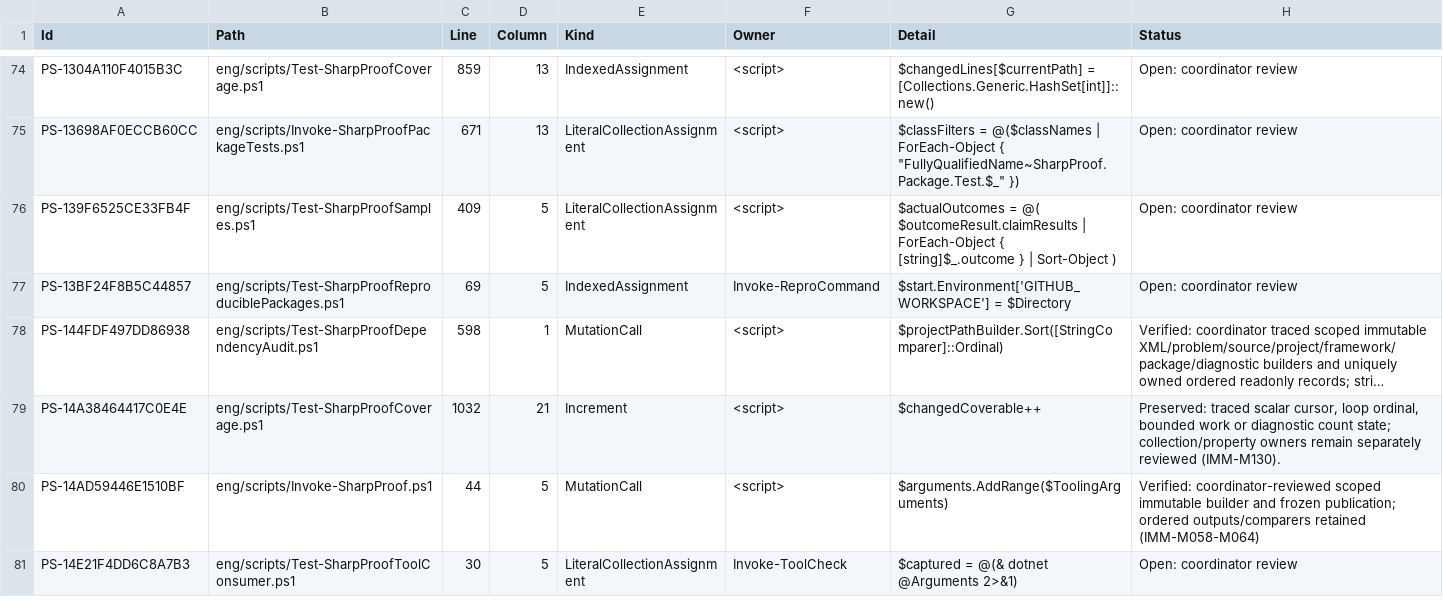
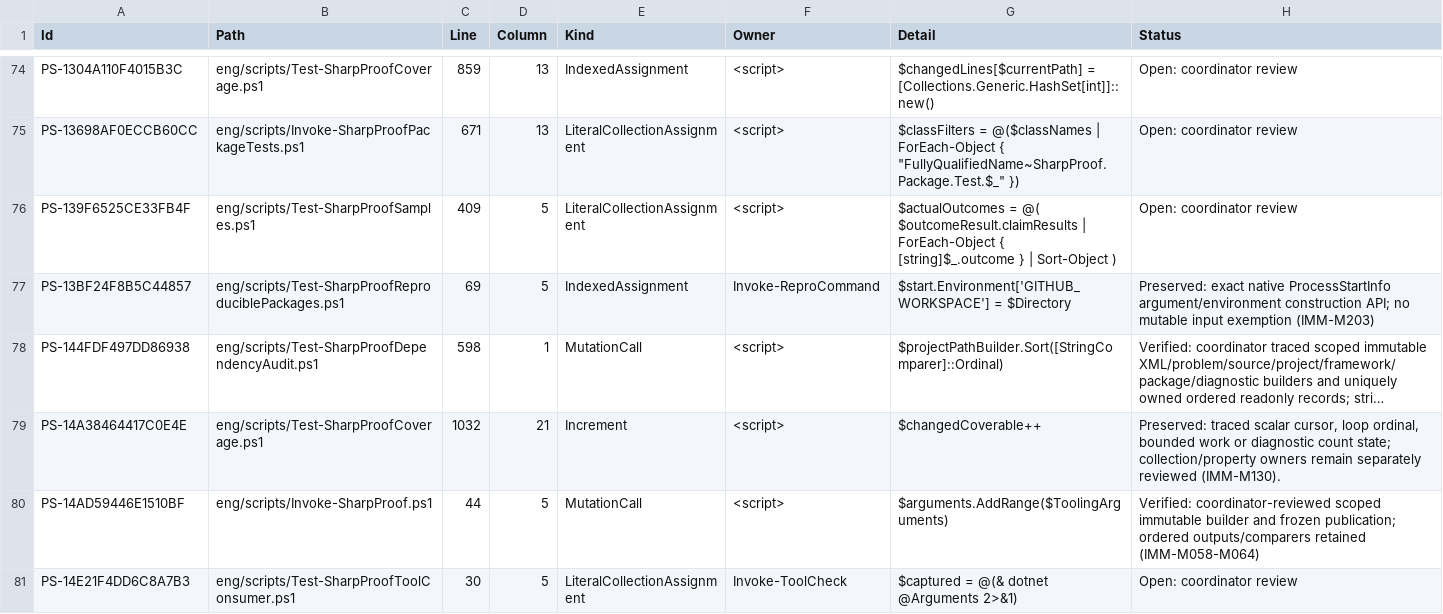
Before and after one commit to alexyorke/SharpProof, a TSV file: docs/immutability-powershell-residuals.tsv, drawn as a sheet; only a part is shown, gaps mark what is left out; long unchanged cells end in …; the diff covers the shown part only; the diff names each change by its address in the sheet, - before the commit and + after, or states it on an @@ line.

Commit message:
Keep portable codec and shared fixture inputs immutable

```diff
--- a/docs/immutability-powershell-residuals.tsv
+++ b/docs/immutability-powershell-residuals.tsv
-H77 (Status): Open: coordinator review
+H77 (Status): Preserved: exact native ProcessStartInfo argument/environment construction API; no mutable input exemption (IMM-M203)
```
Also changed, not shown: 6 edited cells elsewhere in this file, 24 other files.
